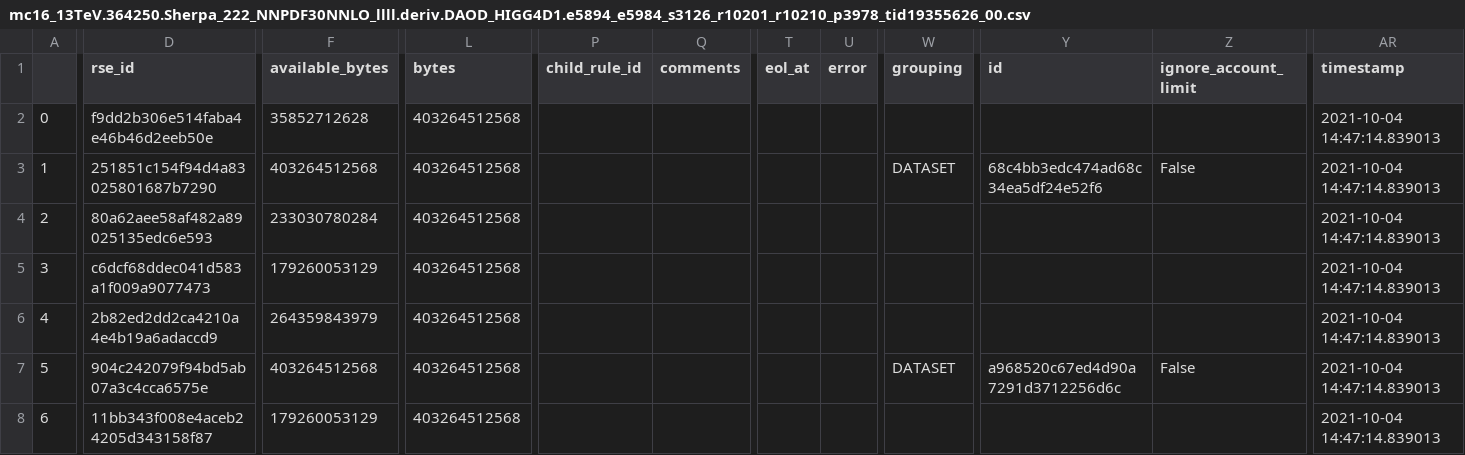
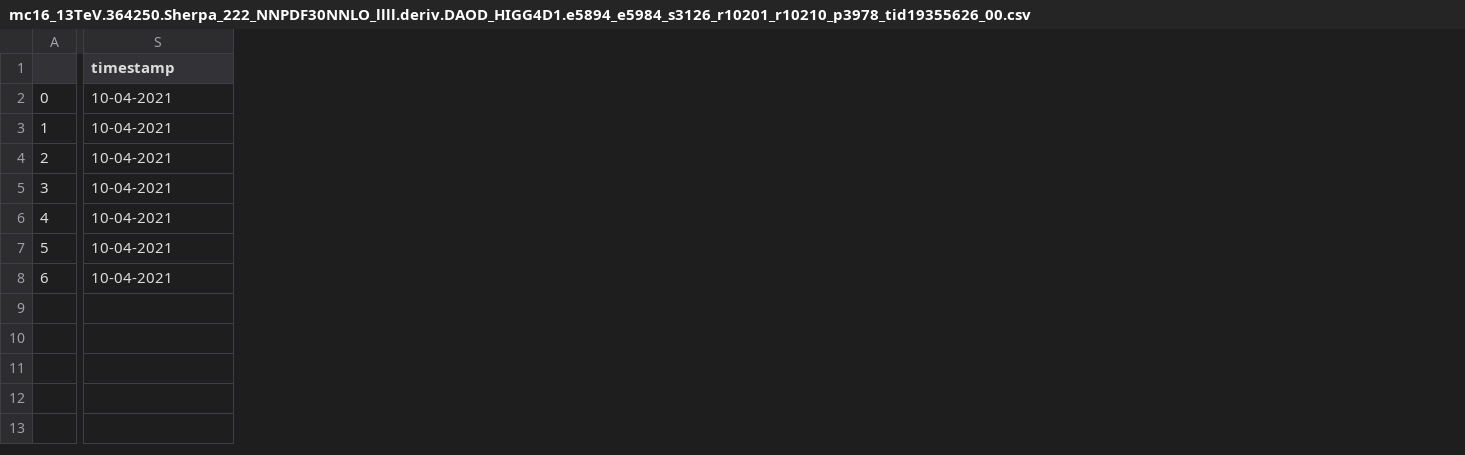
Before and after one commit to maria-grigorieva/DataPlacementModules, a CSV file: dataset_replicas/mc16_13TeV.364250.Sherpa_222_NNPDF30NNLO_llll.deriv.DAOD_HIGG4D1.e5894_e5984_s3126_r10201_r10210_p3978_tid19355626_00.csv, drawn as a sheet; only a part is shown, gaps mark what is left out; removed rows and columns are numbered as before the commit, all else as after; the diff covers the shown part only; the diff names each change by its address in the sheet, - before the commit and + after, or states it on an @@ line.

Commit message:
Removed unnecessary columns

```diff
--- a/dataset_replicas/mc16_13TeV.364250.Sherpa_222_NNPDF30NNLO_llll.deriv.DAOD_HIGG4D1.e5894_e5984_s3126_r10201_r10210_p3978_tid19355626_00.csv
+++ b/dataset_replicas/mc16_13TeV.364250.Sherpa_222_NNPDF30NNLO_llll.deriv.DAOD_HIGG4D1.e5894_e5984_s3126_r10201_r10210_p3978_tid19355626_00.csv
-column D (rse_id), rows 2-8: f9dd2b306e514faba4e46b46d2eeb50e | 251851c154f94d4a83025801687b7290 | 80a62aee58af482a89025135edc6e593 | c6dcf68ddec041d583a1f009a9077473 | 2b82ed2dd2ca4210a4e4b19a6adaccd9 | 904c242079f94bd5ab07a3c4cca6575e | 11bb343f008e4aceb24205d343158f87
-column F (available_bytes), rows 2-8: 35852712628 | 403264512568 | 233030780284 | 179260053129 | 264359843979 | 403264512568 | 179260053129
-column L (bytes), rows 2-8: all 403264512568
-column P (child_rule_id), empty
-column Q (comments), empty
-column T (eol_at), empty
-column U (error), empty
-column W (grouping), rows 3-7: DATASET |  |  |  | DATASET
-column Y (id), rows 3-7: 68c4bb3edc474ad68c34ea5df24e52f6 |  |  |  | a968520c67ed4d90a7291d3712256d6c
-column Z (ignore_account_limit), rows 3-7: False |  |  |  | False
-S2:S8 (timestamp): 2021-10-04 14:47:14.839013
+S2:S8 (timestamp): 10-04-2021
```
Also changed, not shown: 15 removed columns and 3 edited cells elsewhere in this file, 2 other files.
